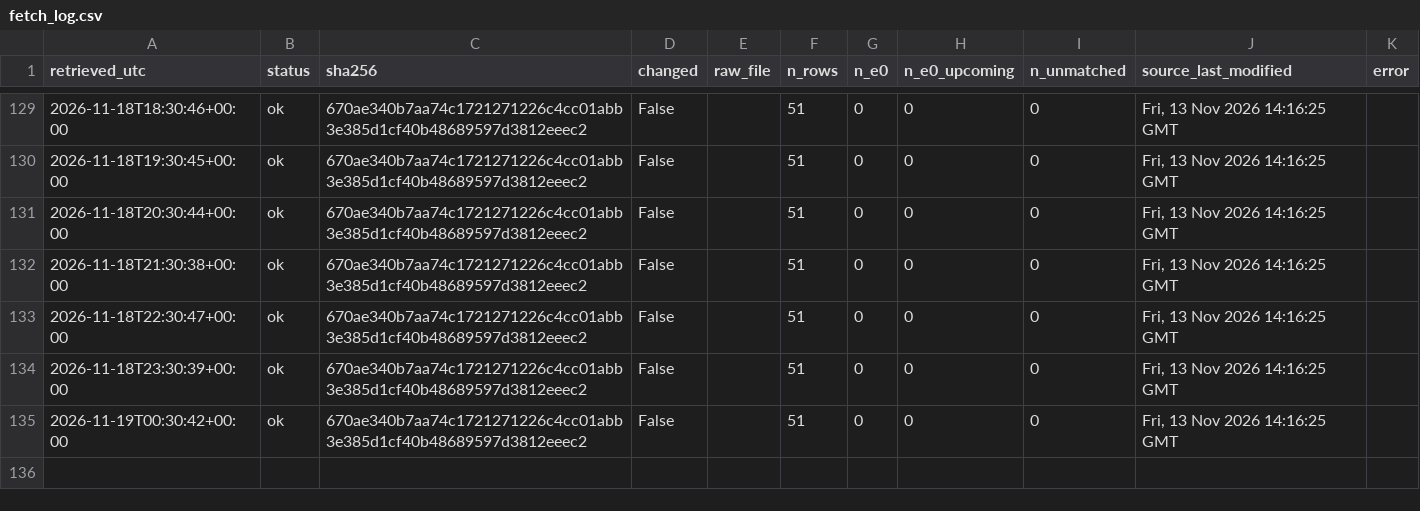
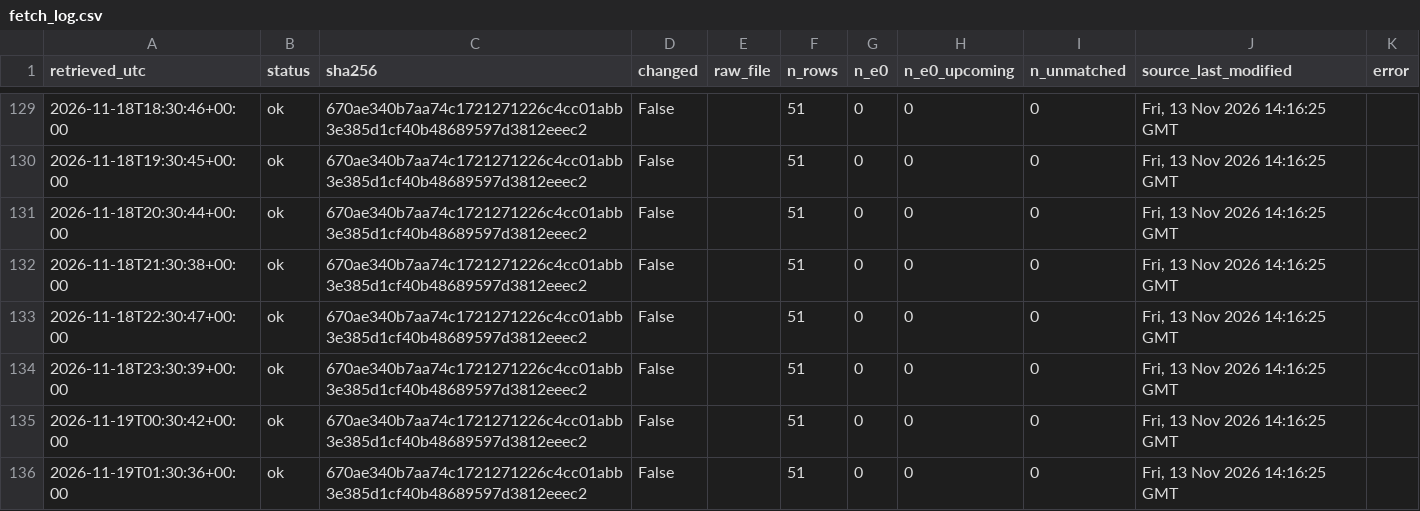
Before and after one commit to 26lenkalaa/TaBet, a CSV file: soccer (premier league)/results/prospective/odds/fetch_log.csv, drawn as a sheet; only a part is shown, gaps mark what is left out.

```diff
--- a/soccer (premier league)/results/prospective/odds/fetch_log.csv
+++ b/soccer (premier league)/results/prospective/odds/fetch_log.csv
@@ -135 +135,2 @@ retrieved_utc,status,sha256,changed,raw_file,n_rows,n_e0,n_e0_upcoming,n_unmatch
 2026-11-19T00:30:42+00:00,ok,670ae340b7aa74c1721271226c4cc01abb3e385d1cf40b48689597d3812eeec2,False,,51,0,0,0,"Fri, 13 Nov 2026 14:16:25 GMT",
+2026-11-19T01:30:36+00:00,ok,670ae340b7aa74c1721271226c4cc01abb3e385d1cf40b48689597d3812eeec2,False,,51,0,0,0,"Fri, 13 Nov 2026 14:16:25 GMT",
```
